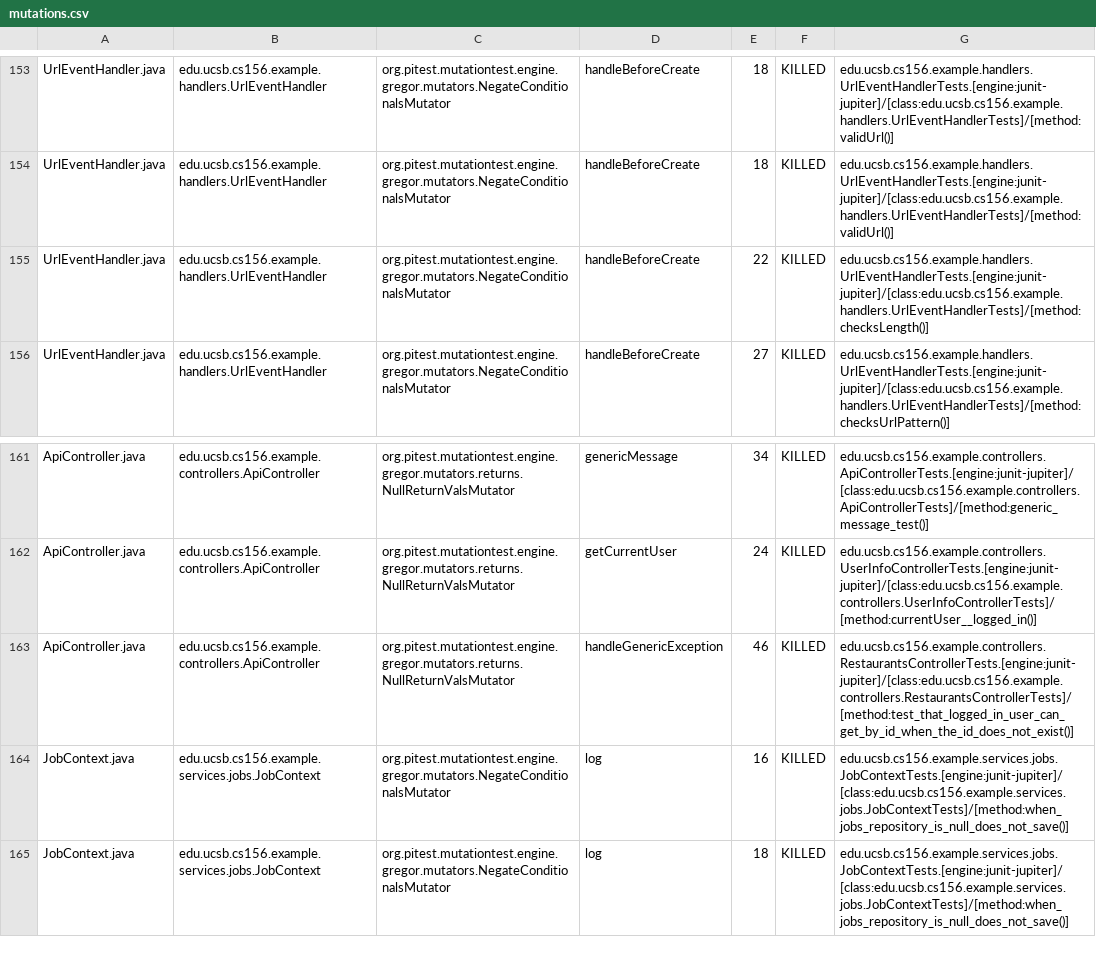
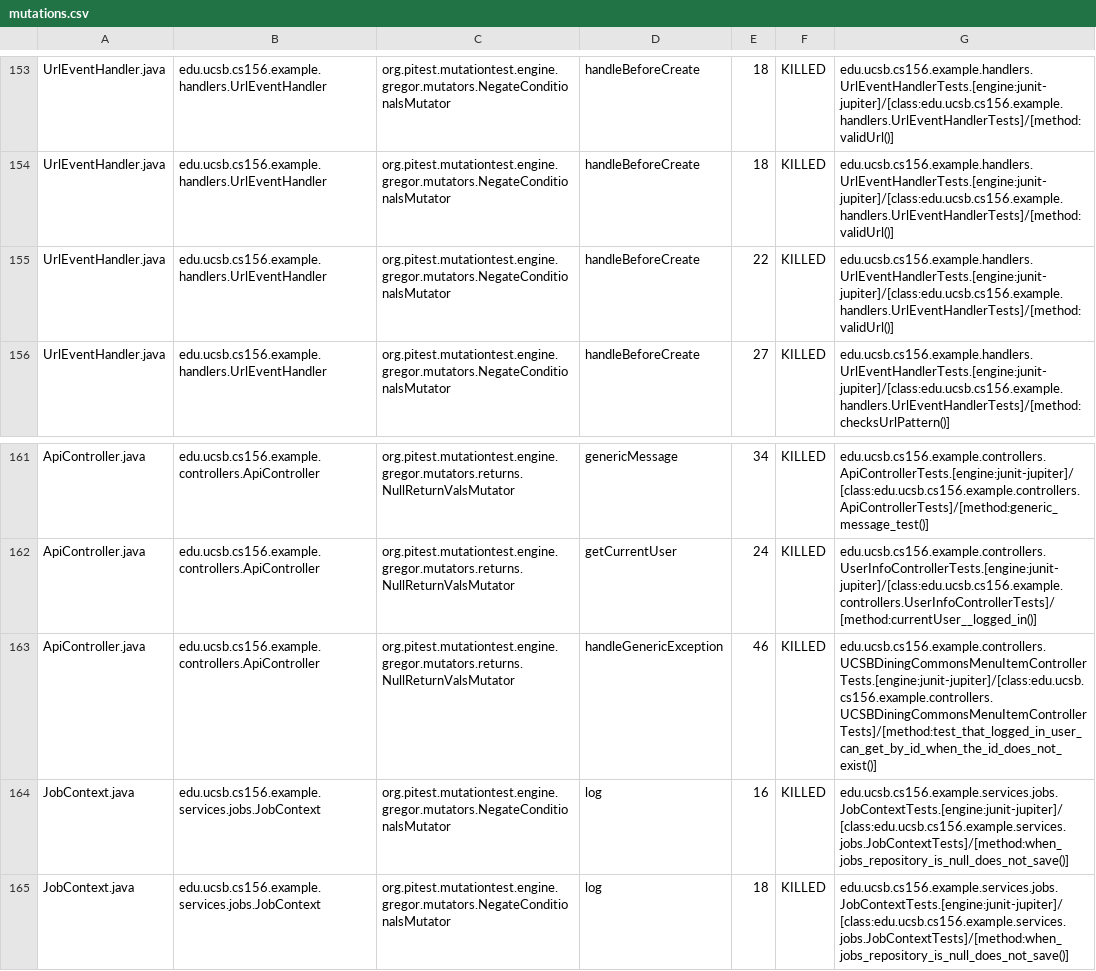
Before and after one commit to ucsb-cs156-s26/team01-s26-04, a CSV file: prs/80/pitest/mutations.csv, drawn as a sheet; only a part is shown, gaps mark what is left out.

Commit message:
Deploying to gh-pages from @ ucsb-cs156-s26/team01-s26-04@bdd23afb801102bca6ade18742164f33fda35878 🚀

```diff
--- a/prs/80/pitest/mutations.csv
+++ b/prs/80/pitest/mutations.csv
@@ -154,3 +154,3 @@ UrlEventHandler.java,edu.ucsb.cs156.example.handlers.UrlEventHandler,org.pitest.
 UrlEventHandler.java,edu.ucsb.cs156.example.handlers.UrlEventHandler,org.pitest.mutationtest.engine.gregor.mutators.NegateConditionalsMutator,handleBeforeCreate,18,KILLED,edu.ucsb.cs156.example.handlers.UrlEventHandlerTests.[engine:junit-jupiter]/[class:edu.ucsb.cs156.example.handlers.UrlEventHandlerTests]/[method:validUrl()]
-UrlEventHandler.java,edu.ucsb.cs156.example.handlers.UrlEventHandler,org.pitest.mutationtest.engine.gregor.mutators.NegateConditionalsMutator,handleBeforeCreate,22,KILLED,edu.ucsb.cs156.example.handlers.UrlEventHandlerTests.[engine:junit-jupiter]/[class:edu.ucsb.cs156.example.handlers.UrlEventHandlerTests]/[method:checksLength()]
+UrlEventHandler.java,edu.ucsb.cs156.example.handlers.UrlEventHandler,org.pitest.mutationtest.engine.gregor.mutators.NegateConditionalsMutator,handleBeforeCreate,22,KILLED,edu.ucsb.cs156.example.handlers.UrlEventHandlerTests.[engine:junit-jupiter]/[class:edu.ucsb.cs156.example.handlers.UrlEventHandlerTests]/[method:validUrl()]
 UrlEventHandler.java,edu.ucsb.cs156.example.handlers.UrlEventHandler,org.pitest.mutationtest.engine.gregor.mutators.NegateConditionalsMutator,handleBeforeCreate,27,KILLED,edu.ucsb.cs156.example.handlers.UrlEventHandlerTests.[engine:junit-jupiter]/[class:edu.ucsb.cs156.example.handlers.UrlEventHandlerTests]/[method:checksUrlPattern()]
@@ -162,3 +162,3 @@ ApiController.java,edu.ucsb.cs156.example.controllers.ApiController,org.pitest.m
 ApiController.java,edu.ucsb.cs156.example.controllers.ApiController,org.pitest.mutationtest.engine.gregor.mutators.returns.NullReturnValsMutator,getCurrentUser,24,KILLED,edu.ucsb.cs156.example.controllers.UserInfoControllerTests.[engine:junit-jupiter]/[class:edu.ucsb.cs156.example.controllers.UserInfoControllerTests]/[method:currentUser__logged_in()]
-ApiController.java,edu.ucsb.cs156.example.controllers.ApiController,org.pitest.mutationtest.engine.gregor.mutators.returns.NullReturnValsMutator,handleGenericException,46,KILLED,edu.ucsb.cs156.example.controllers.RestaurantsControllerTests.[engine:junit-jupiter]/[class:edu.ucsb.cs156.example.controllers.RestaurantsControllerTests]/[method:test_that_logged_in_user_can_get_by_id_when_the_id_does_not_exist()]
+ApiController.java,edu.ucsb.cs156.example.controllers.ApiController,org.pitest.mutationtest.engine.gregor.mutators.returns.NullReturnValsMutator,handleGenericException,46,KILLED,edu.ucsb.cs156.example.controllers.UCSBDiningCommonsMenuItemControllerTests.[engine:junit-jupiter]/[class:edu.ucsb.cs156.example.controllers.UCSBDiningCommonsMenuItemControllerTests]/[method:test_that_logged_in_user_can_get_by_id_when_the_id_does_not_exist()]
 JobContext.java,edu.ucsb.cs156.example.services.jobs.JobContext,org.pitest.mutationtest.engine.gregor.mutators.NegateConditionalsMutator,log,16,KILLED,edu.ucsb.cs156.example.services.jobs.JobContextTests.[engine:junit-jupiter]/[class:edu.ucsb.cs156.example.services.jobs.JobContextTests]/[method:when_jobs_repository_is_null_does_not_save()]
```
Also changed, not shown: 23 other files.
